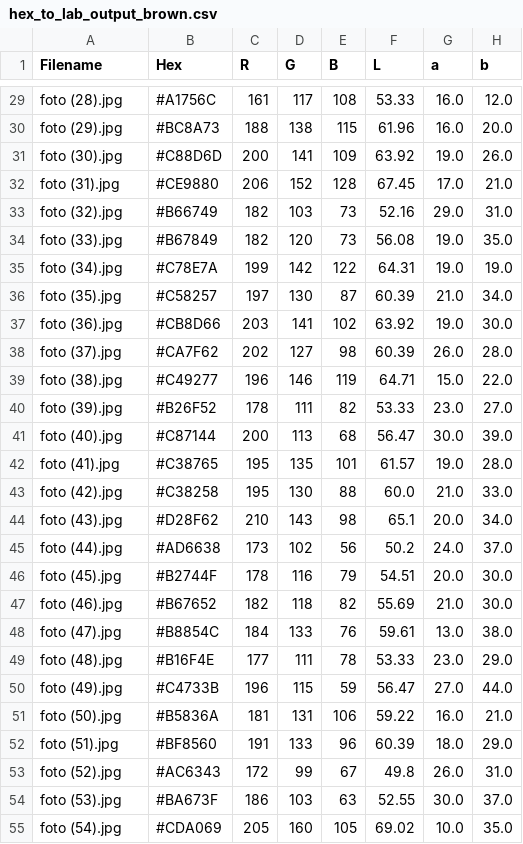
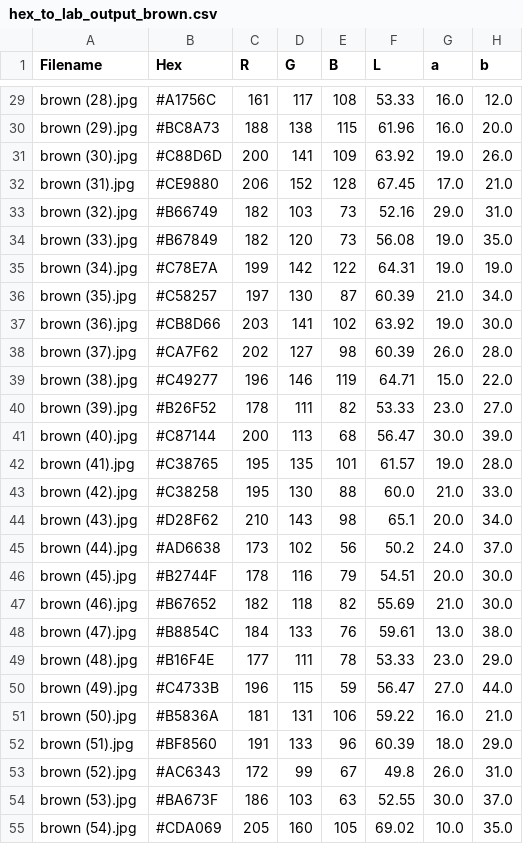
Before and after one commit to kamilarr/Glammuse-IOT, a CSV file: Dataset/hex_to_lab_output_brown.csv, drawn as a sheet; only a part is shown, gaps mark what is left out; the diff covers the shown part only; the diff names each change by its address in the sheet, - before the commit and + after, or states it on an @@ line.

Commit message:
rename foto ke white dan brown

```diff
--- a/Dataset/hex_to_lab_output_brown.csv
+++ b/Dataset/hex_to_lab_output_brown.csv
-A29 (Filename): foto (28).jpg
+A29 (Filename): brown (28).jpg
-A30 (Filename): foto (29).jpg
+A30 (Filename): brown (29).jpg
-A31 (Filename): foto (30).jpg
+A31 (Filename): brown (30).jpg
-A32 (Filename): foto (31).jpg
+A32 (Filename): brown (31).jpg
-A33 (Filename): foto (32).jpg
+A33 (Filename): brown (32).jpg
-A34 (Filename): foto (33).jpg
+A34 (Filename): brown (33).jpg
-A35 (Filename): foto (34).jpg
+A35 (Filename): brown (34).jpg
-A36 (Filename): foto (35).jpg
+A36 (Filename): brown (35).jpg
-A37 (Filename): foto (36).jpg
+A37 (Filename): brown (36).jpg
-A38 (Filename): foto (37).jpg
+A38 (Filename): brown (37).jpg
-A39 (Filename): foto (38).jpg
+A39 (Filename): brown (38).jpg
-A40 (Filename): foto (39).jpg
+A40 (Filename): brown (39).jpg
-A41 (Filename): foto (40).jpg
+A41 (Filename): brown (40).jpg
-A42 (Filename): foto (41).jpg
+A42 (Filename): brown (41).jpg
-A43 (Filename): foto (42).jpg
+A43 (Filename): brown (42).jpg
-A44 (Filename): foto (43).jpg
+A44 (Filename): brown (43).jpg
-A45 (Filename): foto (44).jpg
+A45 (Filename): brown (44).jpg
-A46 (Filename): foto (45).jpg
+A46 (Filename): brown (45).jpg
-A47 (Filename): foto (46).jpg
+A47 (Filename): brown (46).jpg
-A48 (Filename): foto (47).jpg
+A48 (Filename): brown (47).jpg
-A49 (Filename): foto (48).jpg
+A49 (Filename): brown (48).jpg
-A50 (Filename): foto (49).jpg
+A50 (Filename): brown (49).jpg
-A51 (Filename): foto (50).jpg
+A51 (Filename): brown (50).jpg
-A52 (Filename): foto (51).jpg
+A52 (Filename): brown (51).jpg
-A53 (Filename): foto (52).jpg
+A53 (Filename): brown (52).jpg
-A54 (Filename): foto (53).jpg
+A54 (Filename): brown (53).jpg
-A55 (Filename): foto (54).jpg
+A55 (Filename): brown (54).jpg
```
Also changed, not shown: 115 edited cells elsewhere in this file, Dataset/hex_to_lab_output_white.csv.
